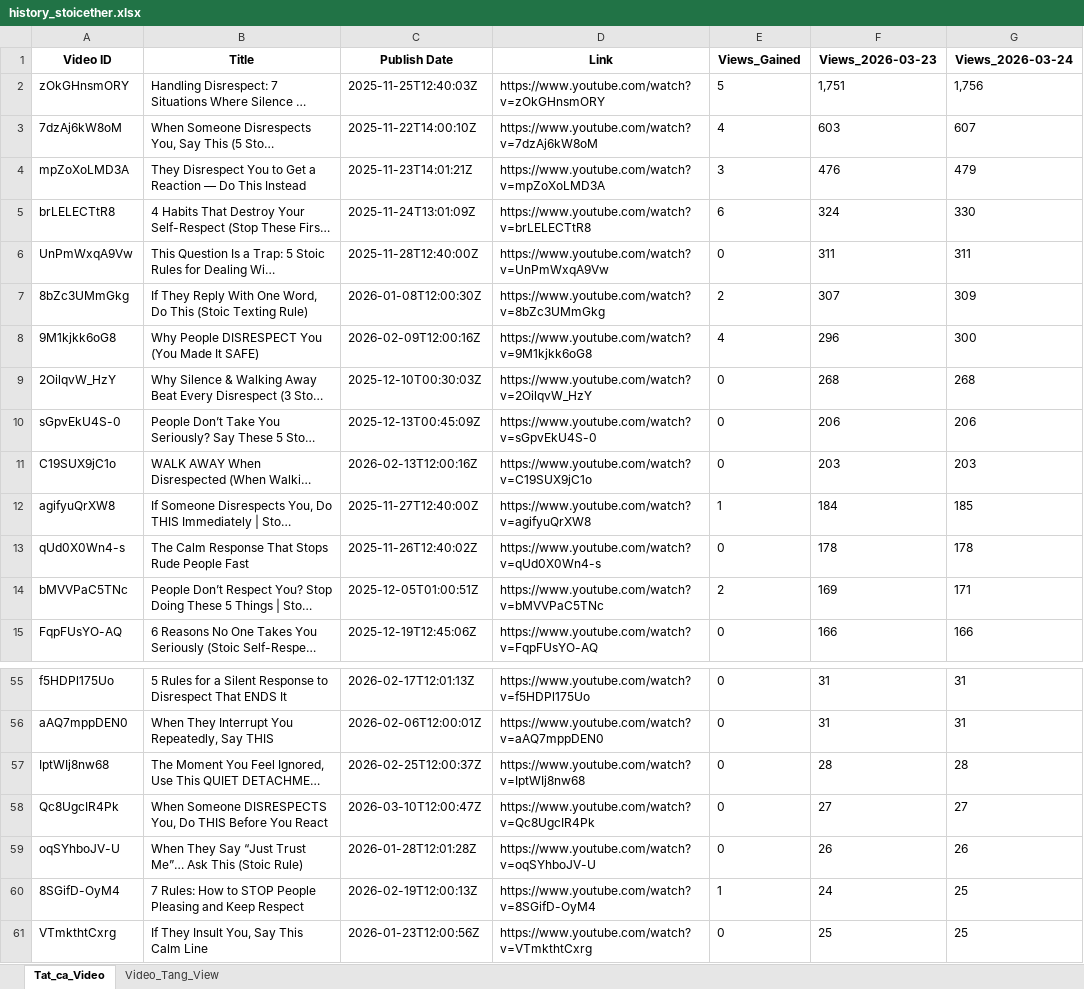
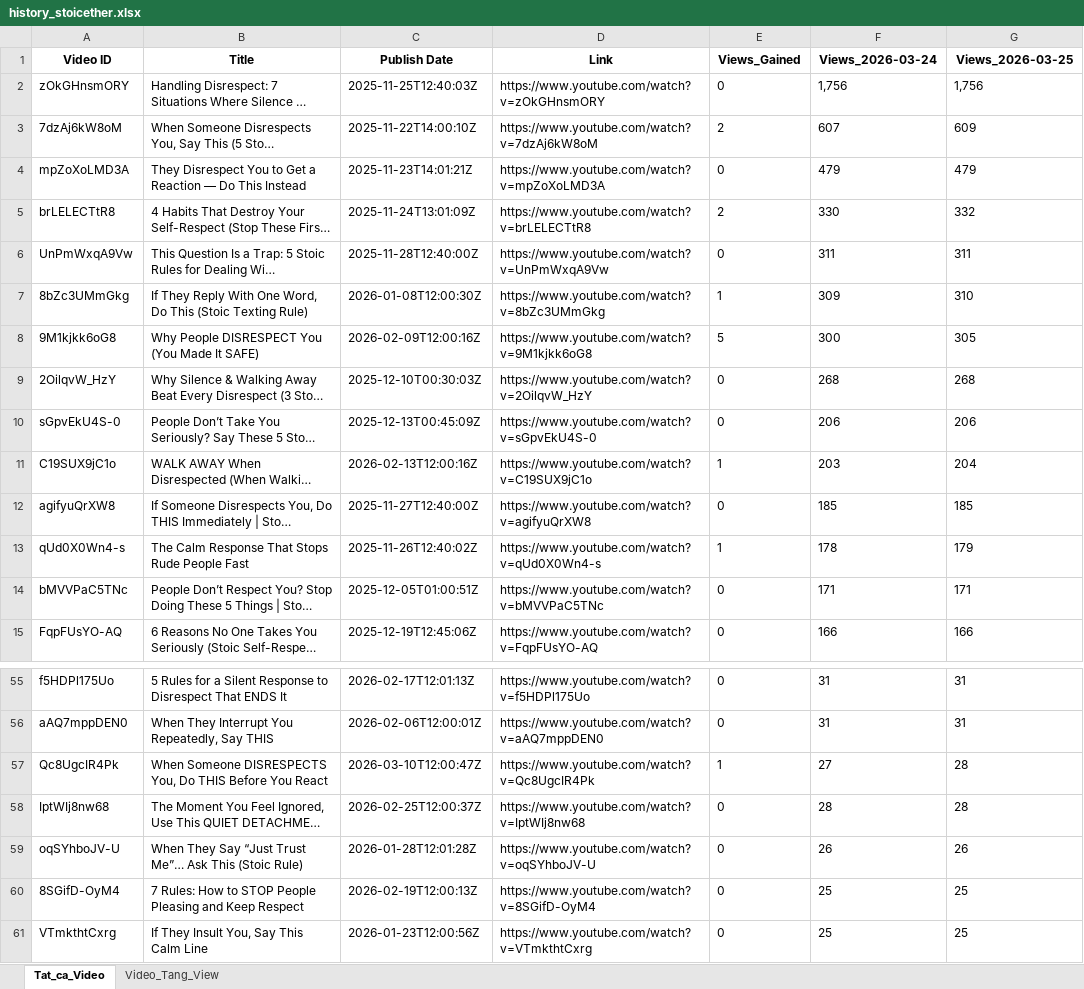
Before and after one commit to queen10022004-create/daily-views, an Excel workbook: history_stoicether.xlsx, sheet Tat_ca_Video, drawn as a sheet; only a part is shown, gaps mark what is left out; long unchanged cells end in …; values as stored, in another font and other column widths than the file's, no borders; removed rows and columns are numbered as before the commit, all else as after; the diff covers the shown part only; the diff names each change by its address in the sheet, - before the commit and + after, or states it on an @@ line.

```diff
--- a/history_stoicether.xlsx (sheet Tat_ca_Video)
+++ b/history_stoicether.xlsx (sheet Tat_ca_Video)
-F1: Views_2026-03-23
+F1: Views_2026-03-24
-G1: Views_2026-03-24
+G1: Views_2026-03-25
-E2 (Views_Gained): 5
+E2 (Views_Gained): 0
-F2 (Views_2026-03-24): 1,751
+F2 (Views_2026-03-24): 1,756
-E3 (Views_Gained): 4
+E3 (Views_Gained): 2
-F3 (Views_2026-03-24): 603
+F3 (Views_2026-03-24): 607
-G3 (Views_2026-03-25): 607
+G3 (Views_2026-03-25): 609
-E4 (Views_Gained): 3
+E4 (Views_Gained): 0
-F4 (Views_2026-03-24): 476
+F4 (Views_2026-03-24): 479
-E5 (Views_Gained): 6
+E5 (Views_Gained): 2
-F5 (Views_2026-03-24): 324
+F5 (Views_2026-03-24): 330
-G5 (Views_2026-03-25): 330
+G5 (Views_2026-03-25): 332
-E7 (Views_Gained): 2
+E7 (Views_Gained): 1
-F7 (Views_2026-03-24): 307
+F7 (Views_2026-03-24): 309
-G7 (Views_2026-03-25): 309
+G7 (Views_2026-03-25): 310
-E8 (Views_Gained): 4
+E8 (Views_Gained): 5
-F8 (Views_2026-03-24): 296
+F8 (Views_2026-03-24): 300
-G8 (Views_2026-03-25): 300
+G8 (Views_2026-03-25): 305
-E11 (Views_Gained): 0
+E11 (Views_Gained): 1
-G11 (Views_2026-03-25): 203
+G11 (Views_2026-03-25): 204
-E12 (Views_Gained): 1
+E12 (Views_Gained): 0
-F12 (Views_2026-03-24): 184
+F12 (Views_2026-03-24): 185
-E13 (Views_Gained): 0
+E13 (Views_Gained): 1
-G13 (Views_2026-03-25): 178
+G13 (Views_2026-03-25): 179
-E14 (Views_Gained): 2
+E14 (Views_Gained): 0
-F14 (Views_2026-03-24): 169
+F14 (Views_2026-03-24): 171
+row 57: Qc8UgcIR4Pk | When Someone DISRESPECTS You, Do THIS Before You React | 2026-03-10T12:00:47Z | https://www.youtube.com/watch?v=Qc8UgcIR4Pk | 1 | 27 | 28
-row 58: Qc8UgcIR4Pk | When Someone DISRESPECTS You, Do THIS Before You React | 2026-03-10T12:00:47Z | https://www.youtube.com/watch?v=Qc8UgcIR4Pk | 0 | 27 | 27
-E60 (Views_Gained): 1
+E60 (Views_Gained): 0
-F60 (Views_2026-03-24): 24
+F60 (Views_2026-03-24): 25
```
Also changed, not shown: 1 added row, 1 removed row and 19 edited cells elsewhere in this sheet, sheet Video_Tang_View.
